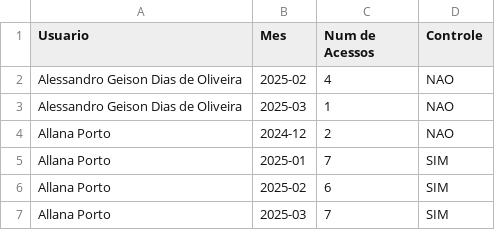
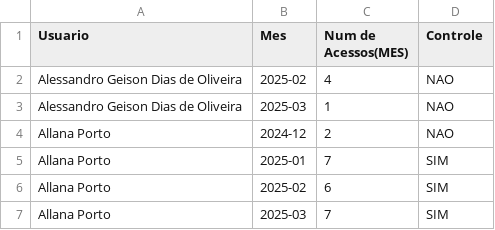
Before and after one commit to Raphaelsan/csv, a CSV file: data/relatorio_acessos.csv, drawn as a sheet; only a part is shown.

```diff
--- a/data/relatorio_acessos.csv
+++ b/data/relatorio_acessos.csv
@@ -1,2 +1,2 @@
-Usuario;Mes;Num de Acessos;Controle
+Usuario;Mes;Num de Acessos(MES);Controle
 Alessandro Geison Dias de Oliveira;2025-02;4;NAO
```
Also changed, not shown: data/acessos_consolidados.csv, 2 other files.
